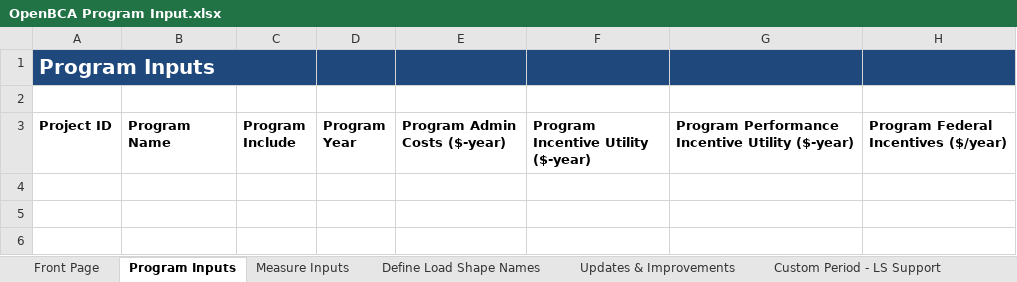
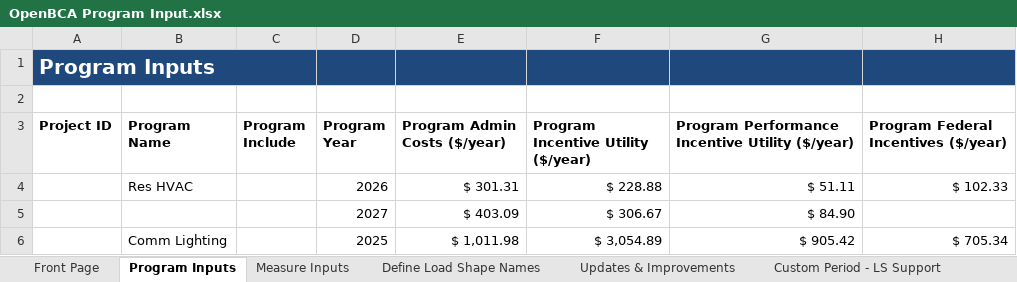
Before and after one commit to openbca/openbca, an Excel workbook: nspm/input_templates/OpenBCA Program Input.xlsx, sheet Program Inputs, drawn as a sheet; values as stored, in another font and other column widths than the file's, no borders; table styles not drawn; the diff names each change by its address in the sheet, - before the commit and + after, or states it on an @@ line.

Commit message:
adding program level input parsing

```diff
--- a/nspm/input_templates/OpenBCA Program Input.xlsx (sheet Program Inputs)
+++ b/nspm/input_templates/OpenBCA Program Input.xlsx (sheet Program Inputs)
-E3: Program Admin Costs ($-year)
+E3: Program Admin Costs ($/year)
-F3: Program Incentive Utility ($-year)
+F3: Program Incentive Utility ($/year)
-G3: …Incentive Utility ($-year)
+G3: …Incentive Utility ($/year)
+row 4:  | Res HVAC |  | 2026 | $ 301.31 | $ 228.88 | $ 51.11 | $ 102.33
+row 5:  |  |  | 2027 | $ 403.09 | $ 306.67 | $ 84.90
+row 6:  | Comm Lighting |  | 2025 | $ 1,011.98 | $ 3,054.89 | $ 905.42 | $ 705.34
```
Also changed, not shown: 5 other files.
